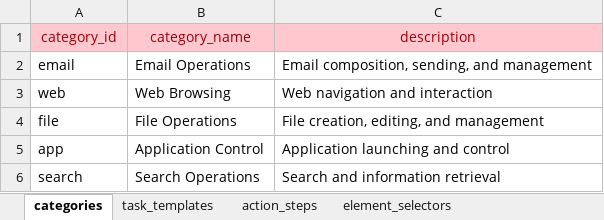
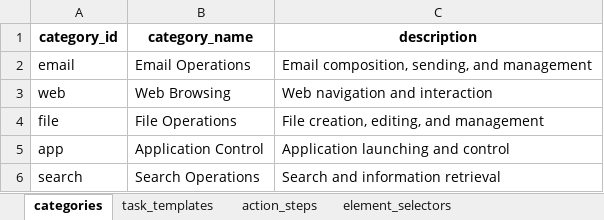
Before and after one commit to hassaan09/POC-1.0, an Excel workbook: data/ui_mappings.xlsx, sheet categories, drawn as a sheet; values as stored, in another font and other column widths than the file's, no borders; the diff names each change by its address in the sheet, - before the commit and + after, or states it on an @@ line.

```diff
--- a/data/ui_mappings.xlsx (sheet categories)
+++ b/data/ui_mappings.xlsx (sheet categories)
@@ A1:C1 fill: #FFC7CE → none, bold: off → on, text colour: #9C0006 → black @@
```
Also changed, not shown: 5 other files.
